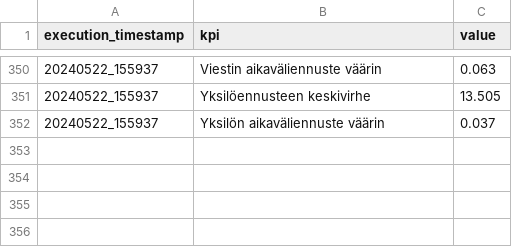
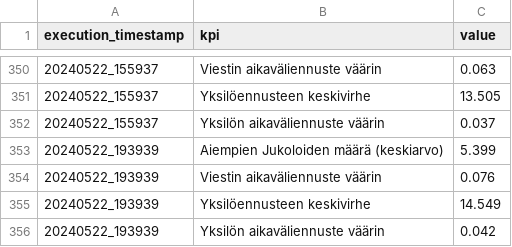
Before and after one commit to dins/jukola-xml-model, a TSV file: reports/reports_summary.tsv, drawn as a sheet; only a part is shown, gaps mark what is left out; the diff names each change by its address in the sheet, - before the commit and + after, or states it on an @@ line.

Commit message:
filter out future data so that old estimates stay the same when adding new years

```diff
--- a/reports/reports_summary.tsv
+++ b/reports/reports_summary.tsv
+row 353: 20240522_193939 | Aiempien Jukoloiden määrä (keskiarvo) | 5.399
+row 354: 20240522_193939 | Viestin aikaväliennuste väärin | 0.076
+row 355: 20240522_193939 | Yksilöennusteen keskivirhe | 14.549
+row 356: 20240522_193939 | Yksilön aikaväliennuste väärin | 0.042
```
Also changed, not shown: 48 other files.
